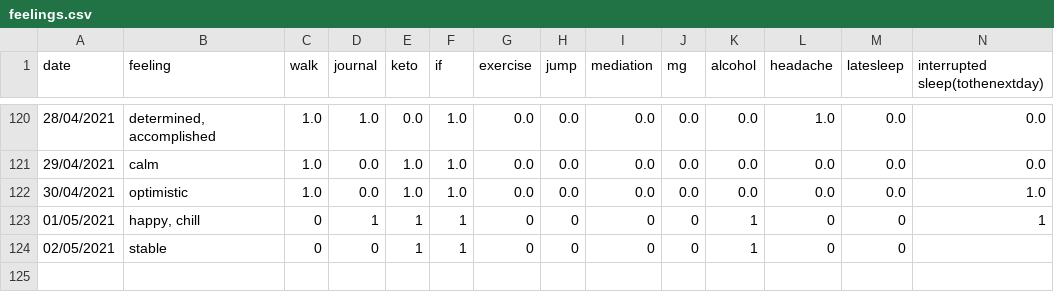
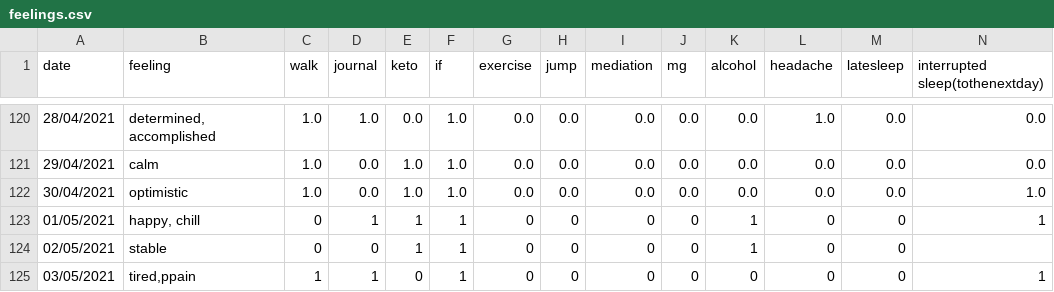
Before and after one commit to Amarilda/KPI, a CSV file: feelings.csv, drawn as a sheet; only a part is shown, gaps mark what is left out.

Commit message:
Update feelings.csv

```diff
--- a/feelings.csv
+++ b/feelings.csv
@@ -124 +124,2 @@ date,feeling,walk,journal,keto,if,exercise,jump,mediation,mg,alcohol,headache,la
 02/05/2021,stable,0,0,1,1,0,0,0,0,1,0,0,
+03/05/2021,"tired,ppain",1,1,0,1,0,0,0,0,0,0,0,1
```
